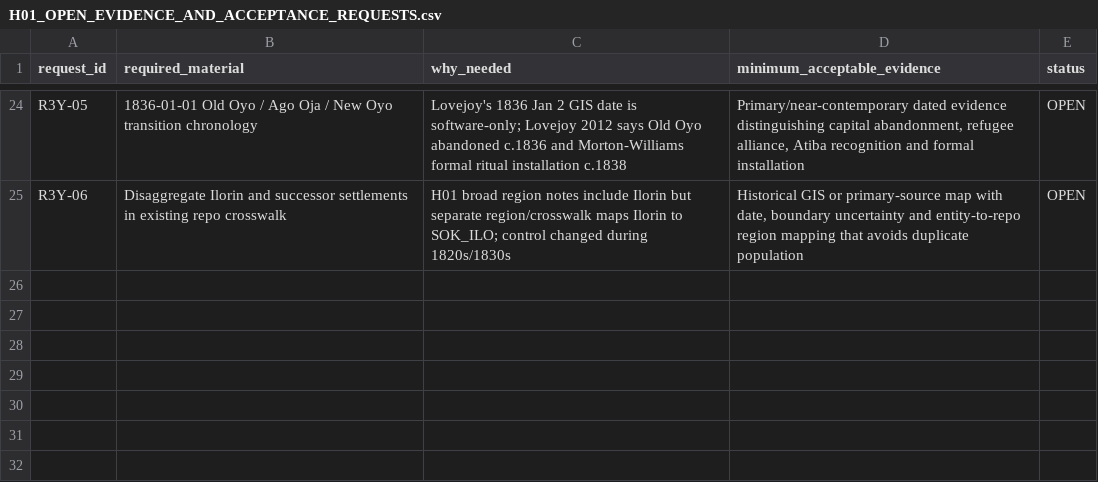
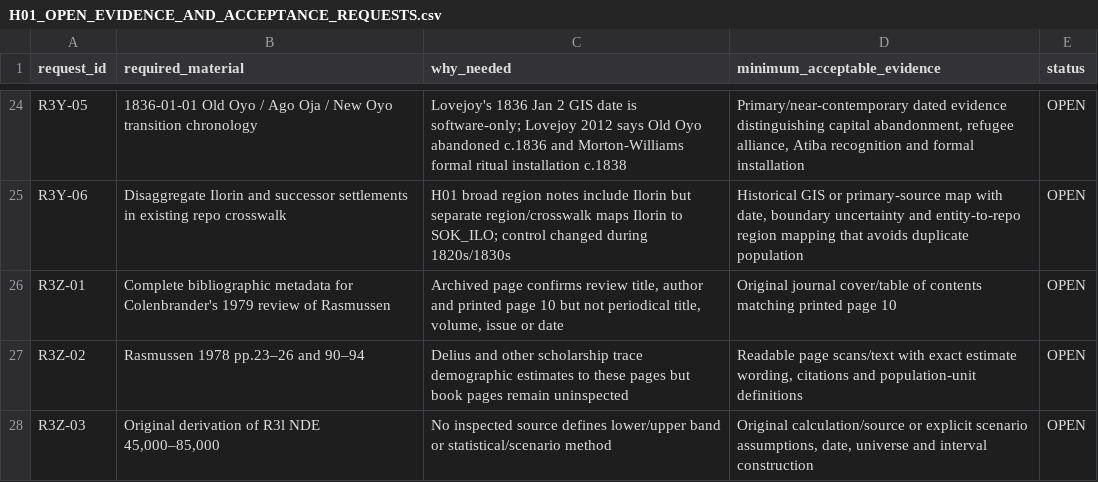
Before and after one commit to mtieu6470-maker/Victori3-mobile, a CSV file: docs/research/H01_batch02_1836/H01_OPEN_EVIDENCE_AND_ACCEPTANCE_REQUESTS.csv, drawn as a sheet; only a part is shown, gaps mark what is left out; the diff names each change by its address in the sheet, - before the commit and + after, or states it on an @@ line.

Commit message:
[skip ci] docs(research): append H01 R3z evidence requests

```diff
--- a/docs/research/H01_batch02_1836/H01_OPEN_EVIDENCE_AND_ACCEPTANCE_REQUESTS.csv
+++ b/docs/research/H01_batch02_1836/H01_OPEN_EVIDENCE_AND_ACCEPTANCE_REQUESTS.csv
+row 26: R3Z-01 | Complete bibliographic metadata for Colenbrander's 1979 review of Rasmussen | Archived page confirms review title, author and printed page 10 but not periodical title, volume, issue or date | Original journal cover/table of contents matching printed page 10 | OPEN
+row 27: R3Z-02 | Rasmussen 1978 pp.23–26 and 90–94 | Delius and other scholarship trace demographic estimates to these pages but book pages remain uninspected | Readable page scans/text with exact estimate wording, citations and population-unit definitions | OPEN
+row 28: R3Z-03 | Original derivation of R3l NDE 45,000–85,000 | No inspected source defines lower/upper band or statistical/scenario method | Original calculation/source or explicit scenario assumptions, date, universe and interval construction | OPEN
```
